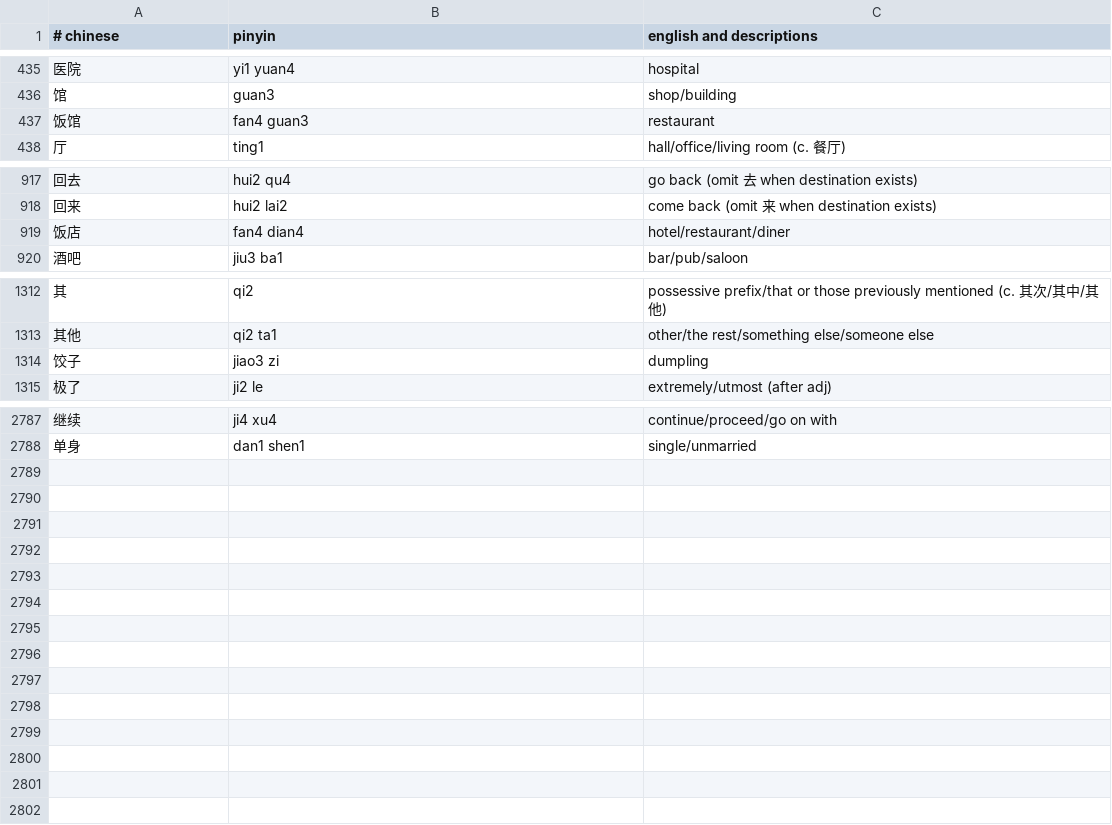
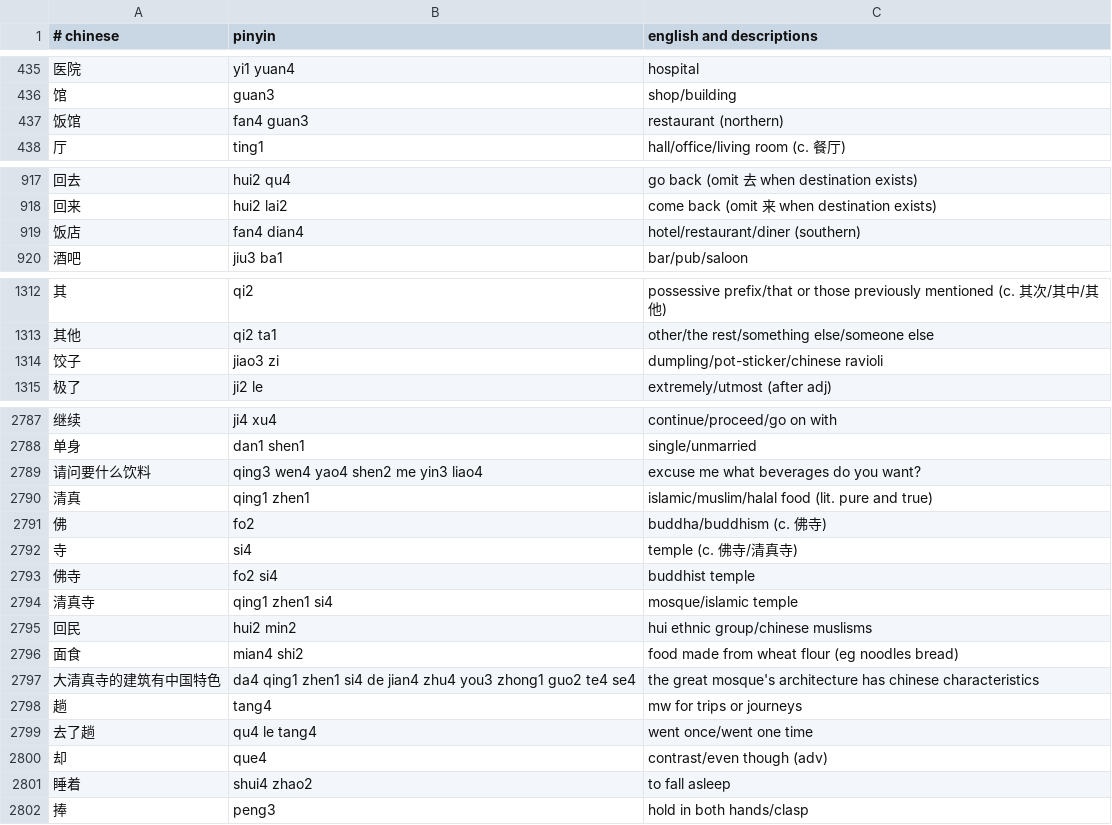
Before and after one commit to nickrusso42518/zhong, a CSV file: inputs/default.csv, drawn as a sheet; only a part is shown, gaps mark what is left out; the diff covers the shown part only.

Commit message:
words [ci skip]

```diff
--- a/inputs/default.csv
+++ b/inputs/default.csv
@@ -436,3 +436,3 @@
 馆,guan3,shop/building
-饭馆,fan4 guan3,restaurant
+饭馆,fan4 guan3,restaurant (northern)
 厅,ting1,hall/office/living room (c. 餐厅)
@@ -918,3 +918,3 @@
 回来,hui2 lai2,come back (omit 来 when destination exists)
-饭店,fan4 dian4,hotel/restaurant/diner
+饭店,fan4 dian4,hotel/restaurant/diner (southern)
 酒吧,jiu3 ba1,bar/pub/saloon
@@ -1313,3 +1313,3 @@
 其他,qi2 ta1,other/the rest/something else/someone else
-饺子,jiao3 zi,dumpling
+饺子,jiao3 zi,dumpling/pot-sticker/chinese ravioli
 极了,ji2 le,extremely/utmost (after adj)
@@ -2788 +2788,15 @@
 单身,dan1 shen1,single/unmarried
+请问要什么饮料,qing3 wen4 yao4 shen2 me yin3 liao4,excuse me what beverages do you want?
+清真,qing1 zhen1,islamic/muslim/halal food (lit. pure and true)
+佛,fo2,buddha/buddhism (c. 佛寺)
+寺,si4,temple (c. 佛寺/清真寺)
+佛寺,fo2 si4,buddhist temple
+清真寺,qing1 zhen1 si4,mosque/islamic temple
+回民,hui2 min2,hui ethnic group/chinese muslisms
+面食,mian4 shi2,food made from wheat flour (eg noodles bread)
+大清真寺的建筑有中国特色,da4 qing1 zhen1 si4 de jian4 zhu4 you3 zhong1 guo2 te4 se4,the great mosque's architecture has chinese characteristics
+趟,tang4,mw for trips or journeys
+去了趟,qu4 le tang4,went once/went one time
+却,que4,contrast/even though (adv)
+睡着,shui4 zhao2,to fall asleep
+捧,peng3,hold in both hands/clasp
```
Also changed, not shown: 1 edited cell elsewhere in this file.
